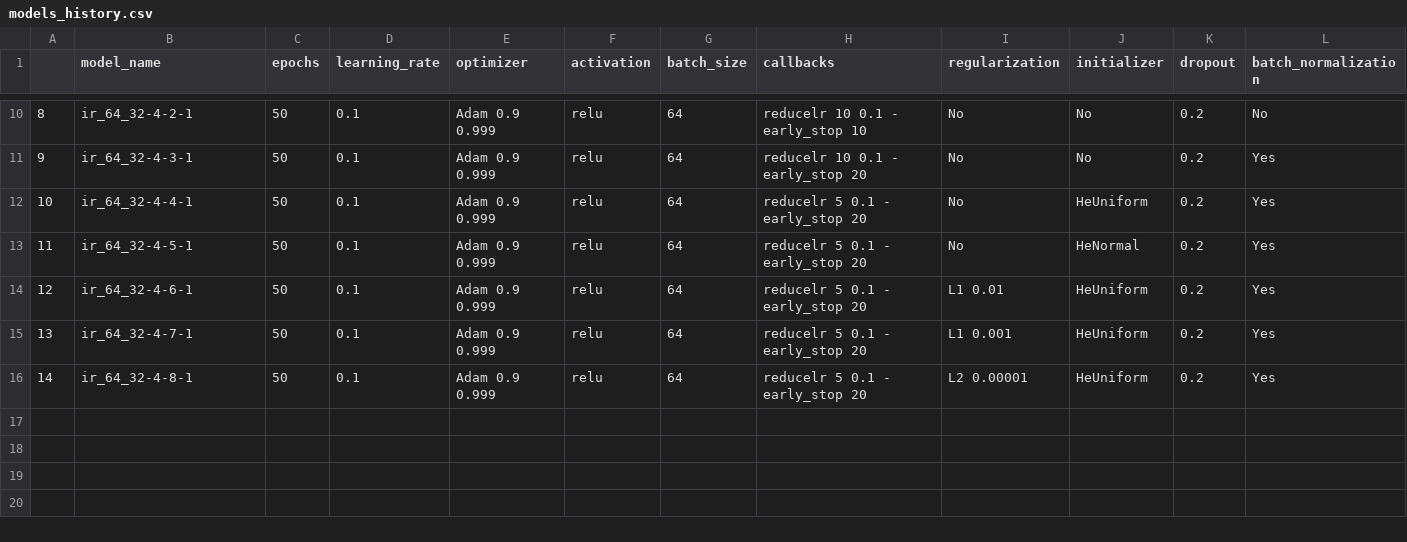
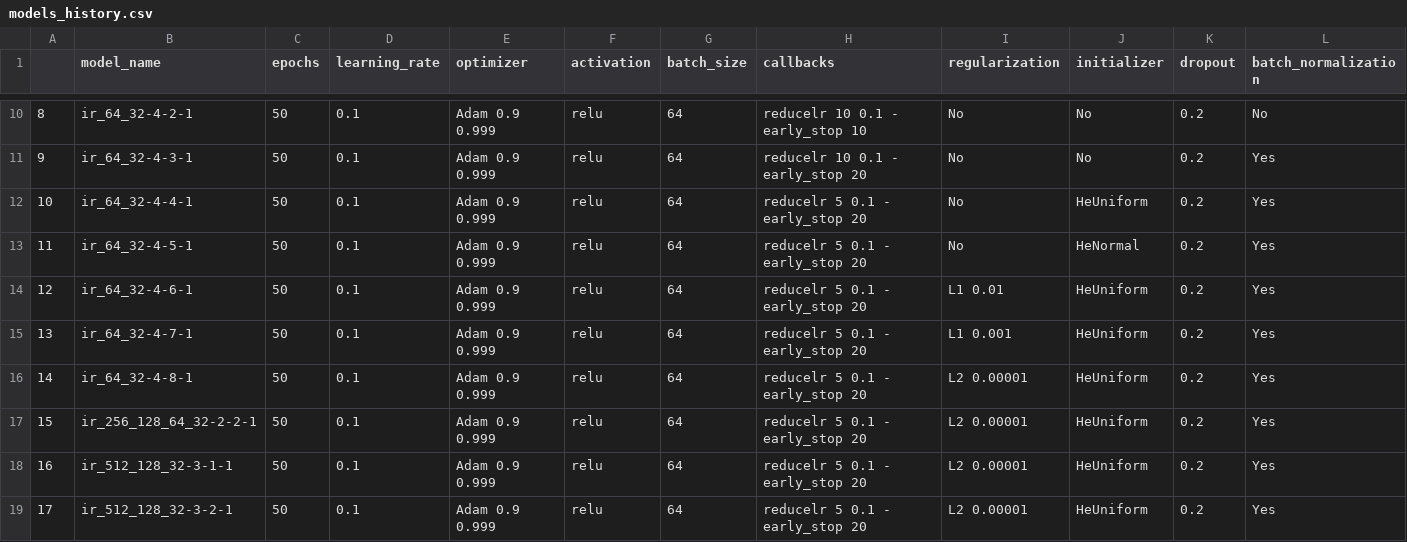
Before and after one commit to Dacarpe03/ImageDetectionAndRecognition, a CSV file: Models/models_history.csv, drawn as a sheet; only a part is shown, gaps mark what is left out; rows hold the shown columns only; the diff names each change by its address in the sheet, - before the commit and + after, or states it on an @@ line.

```diff
--- a/Models/models_history.csv
+++ b/Models/models_history.csv
+row 17: 15 | ir_256_128_64_32-2-2-1 | 50 | 0.1 | Adam 0.9 0.999 | relu | 64 | reducelr 5 0.1 - early_stop 20 | L2 0.00001 | HeUniform | 0.2 | Yes
+row 18: 16 | ir_512_128_32-3-1-1 | 50 | 0.1 | Adam 0.9 0.999 | relu | 64 | reducelr 5 0.1 - early_stop 20 | L2 0.00001 | HeUniform | 0.2 | Yes
+row 19: 17 | ir_512_128_32-3-2-1 | 50 | 0.1 | Adam 0.9 0.999 | relu | 64 | reducelr 5 0.1 - early_stop 20 | L2 0.00001 | HeUniform | 0.2 | Yes
```
Also changed, not shown: 7 other files.
